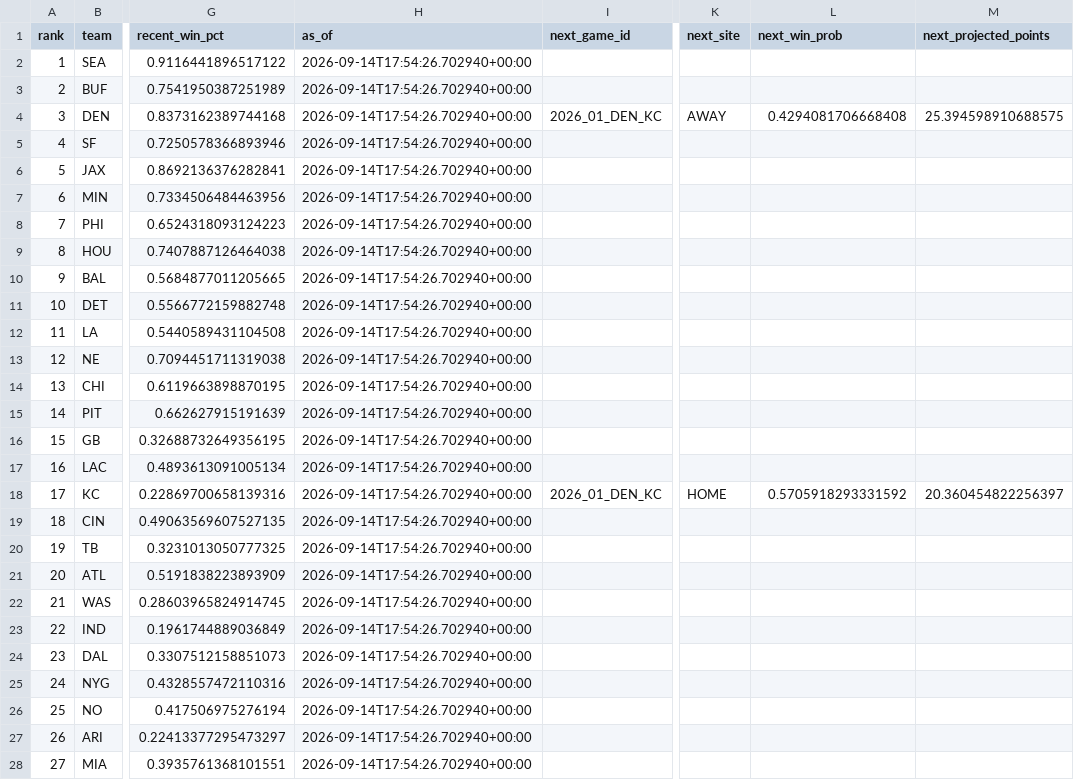
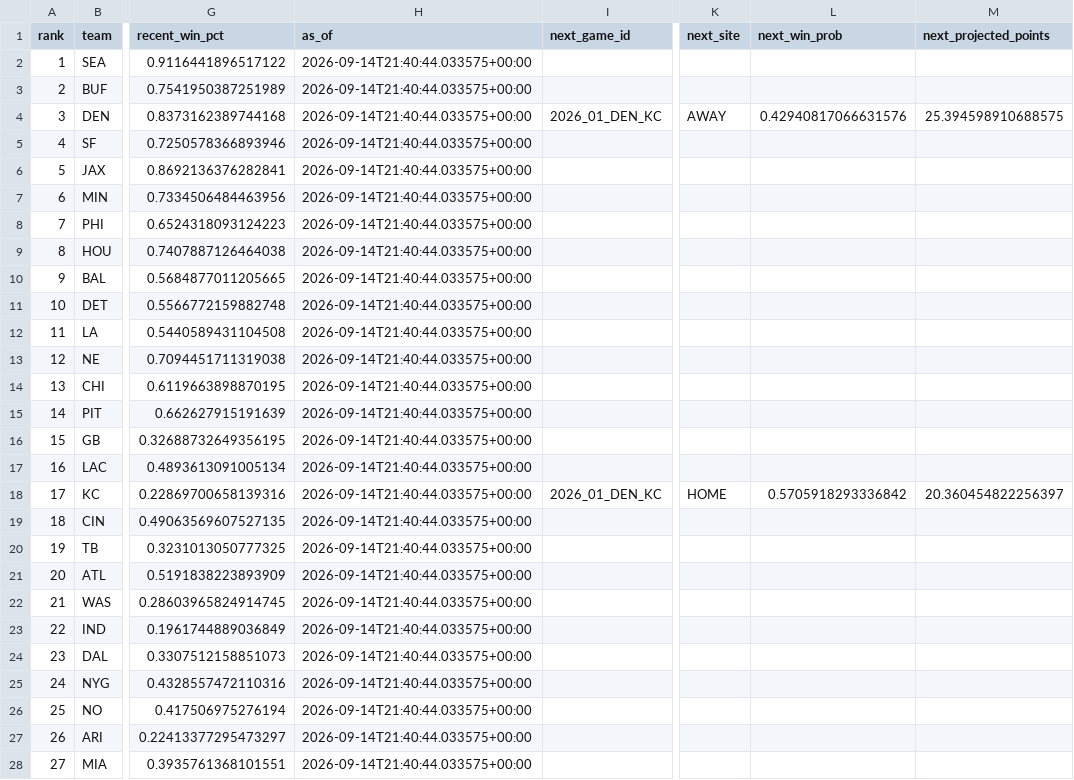
Before and after one commit to levine26/nfl-forecast-model, a CSV file: outputs/team_profiles.csv, drawn as a sheet; only a part is shown, gaps mark what is left out; the diff covers the shown part only; the diff names each change by its address in the sheet, - before the commit and + after, or states it on an @@ line.

```diff
--- a/outputs/team_profiles.csv
+++ b/outputs/team_profiles.csv
-H2:H28 (as_of): 2026-09-14T17:54:26.702940+00:00
+H2:H28 (as_of): 2026-09-14T21:40:44.033575+00:00
-L4 (next_win_prob): 0.4294081706668408
+L4 (next_win_prob): 0.42940817066631576
-L18 (next_win_prob): 0.5705918293331592
+L18 (next_win_prob): 0.5705918293336842
```
Also changed, not shown: 5 edited cells elsewhere in this file, outputs/calibration.csv, outputs/confidence_diagnostics.csv, 10 other files.
